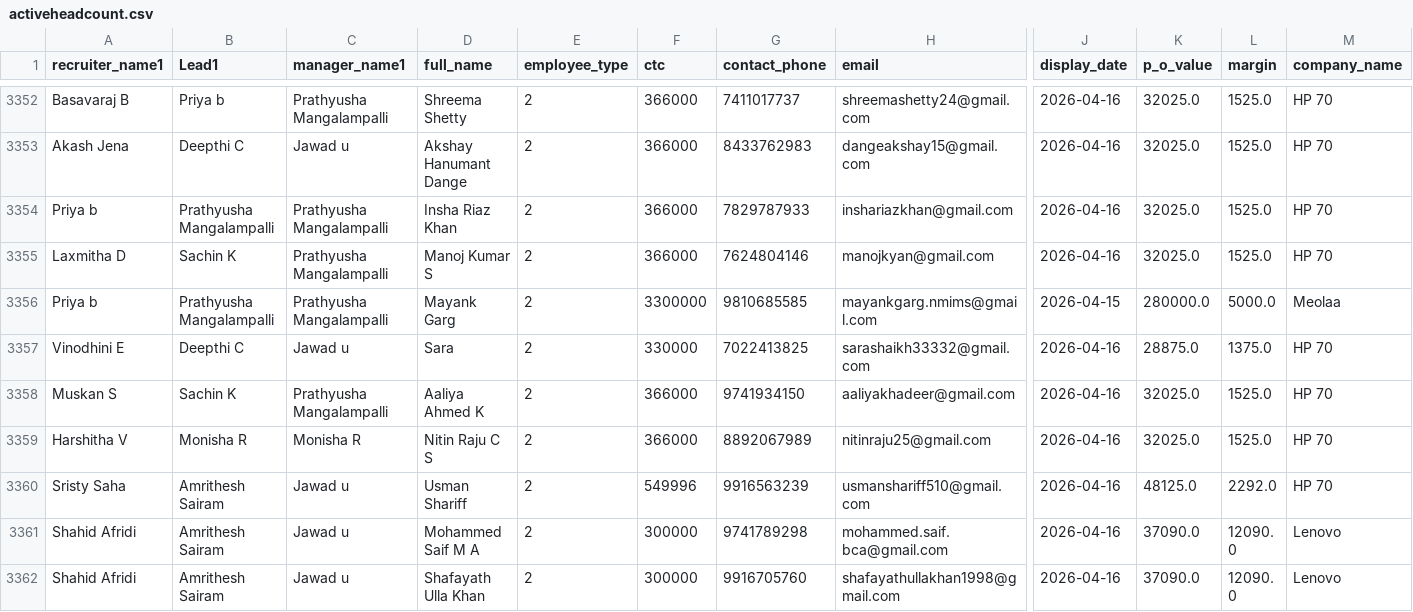
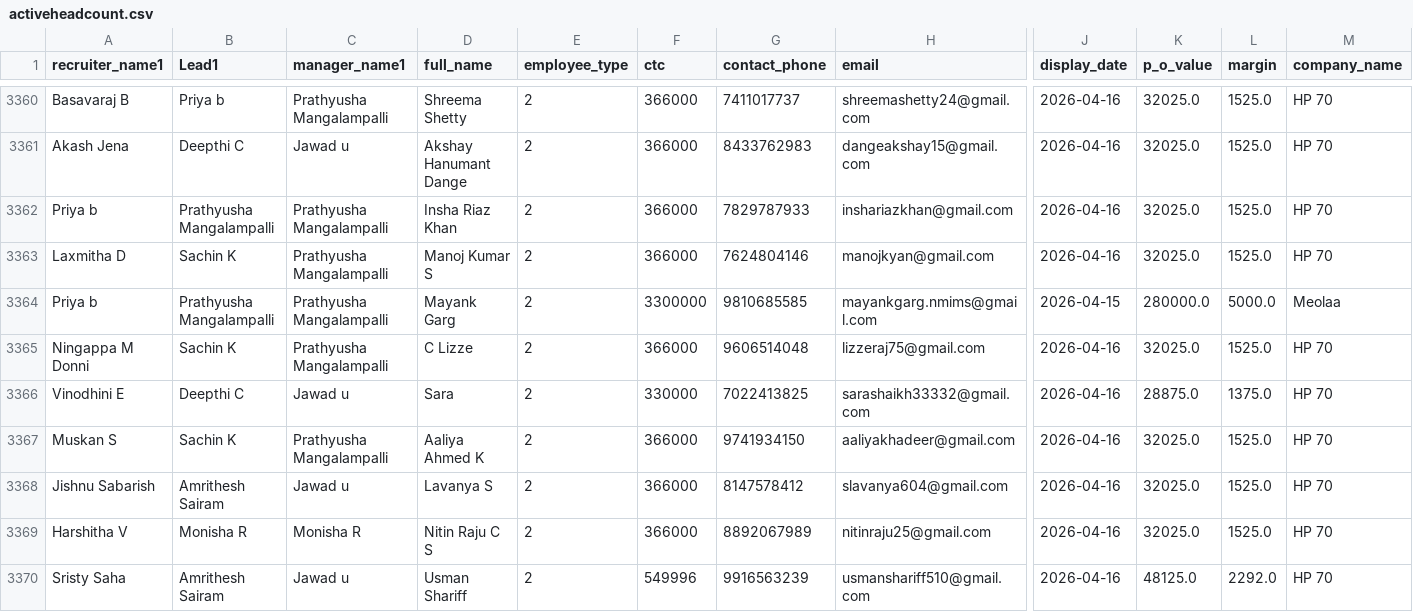
Before and after one commit to mdashiquekhanwork009-maker/CEO-Dashboard, a CSV file: data/activeheadcount.csv, drawn as a sheet; only a part is shown, gaps mark what is left out; the shorter side is filled out with more unchanged rows; rows hold the shown columns only; the diff covers the shown part only; the diff names each change by its address in the sheet, - before the commit and + after, or states it on an @@ line.

```diff
--- a/data/activeheadcount.csv
+++ b/data/activeheadcount.csv
+row 3365: Ningappa M Donni | Sachin K | Prathyusha Mangalampalli | C Lizze | 2 | 366000 | 9606514048 | lizzeraj75@gmail.com | 2026-04-16 | 32025.0 | 1525.0 | HP 70
+row 3368: Jishnu Sabarish | Amrithesh Sairam | Jawad u | Lavanya S | 2 | 366000 | 8147578412 | slavanya604@gmail.com | 2026-04-16 | 32025.0 | 1525.0 | HP 70
```
Also changed, not shown: 9 added rows elsewhere in this file, data/exit_pipeline_data.csv, data/onboarding_data.csv, 3 other files.
